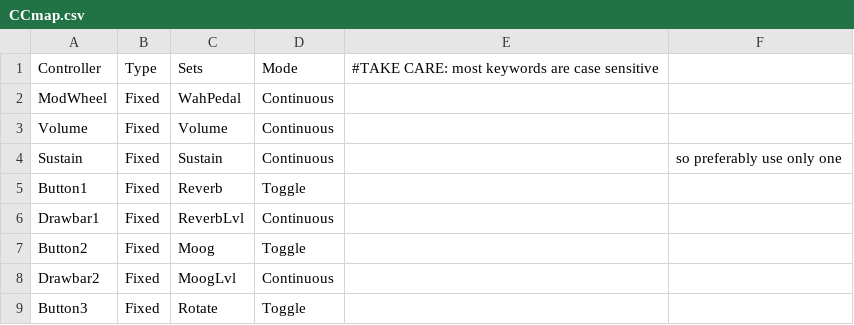
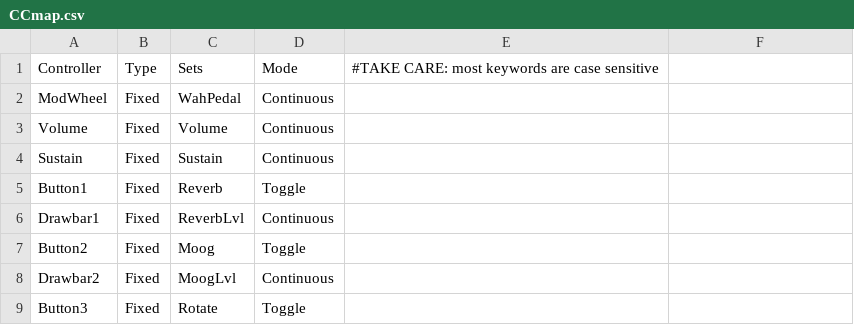
Before and after one commit to hansehv/SamplerBox, a CSV file: config/CCmap.csv, drawn as a sheet; only a part is shown; the diff names each change by its address in the sheet, - before the commit and + after, or states it on an @@ line.

```diff
--- a/config/CCmap.csv
+++ b/config/CCmap.csv
-F4: so preferably use only one
+F4: (empty)
```
Also changed, not shown: config/Controls.csv, config/FXpresets.csv, 23 other files.
